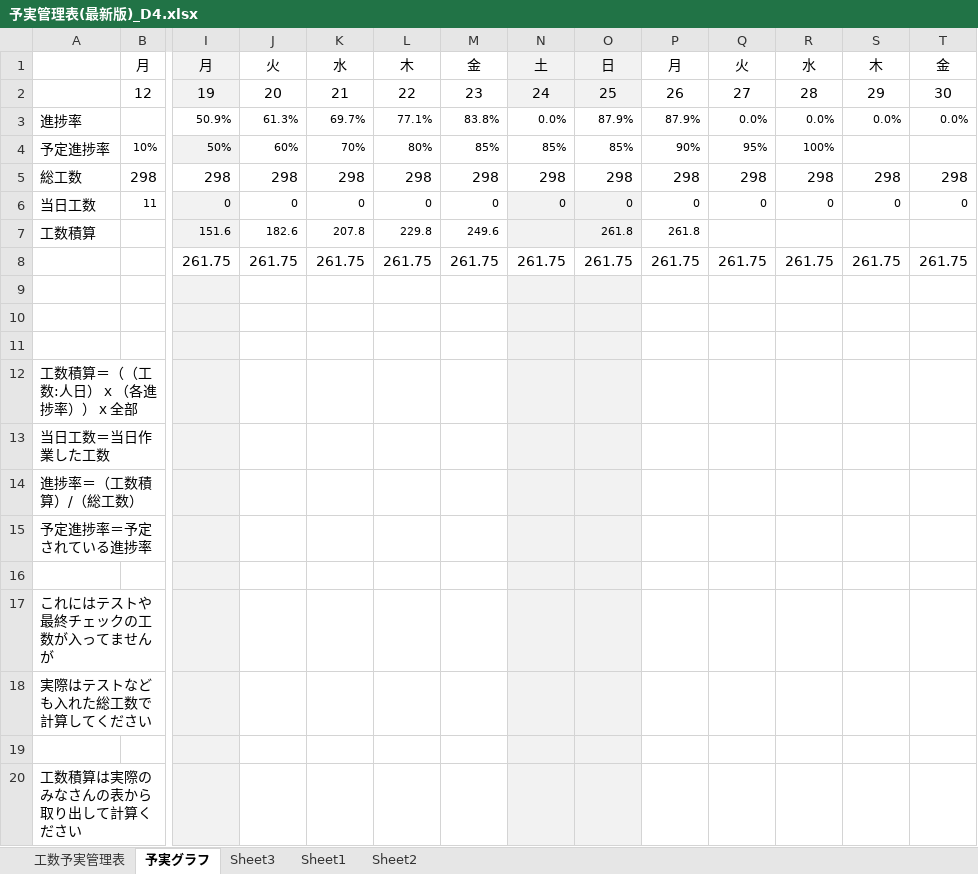
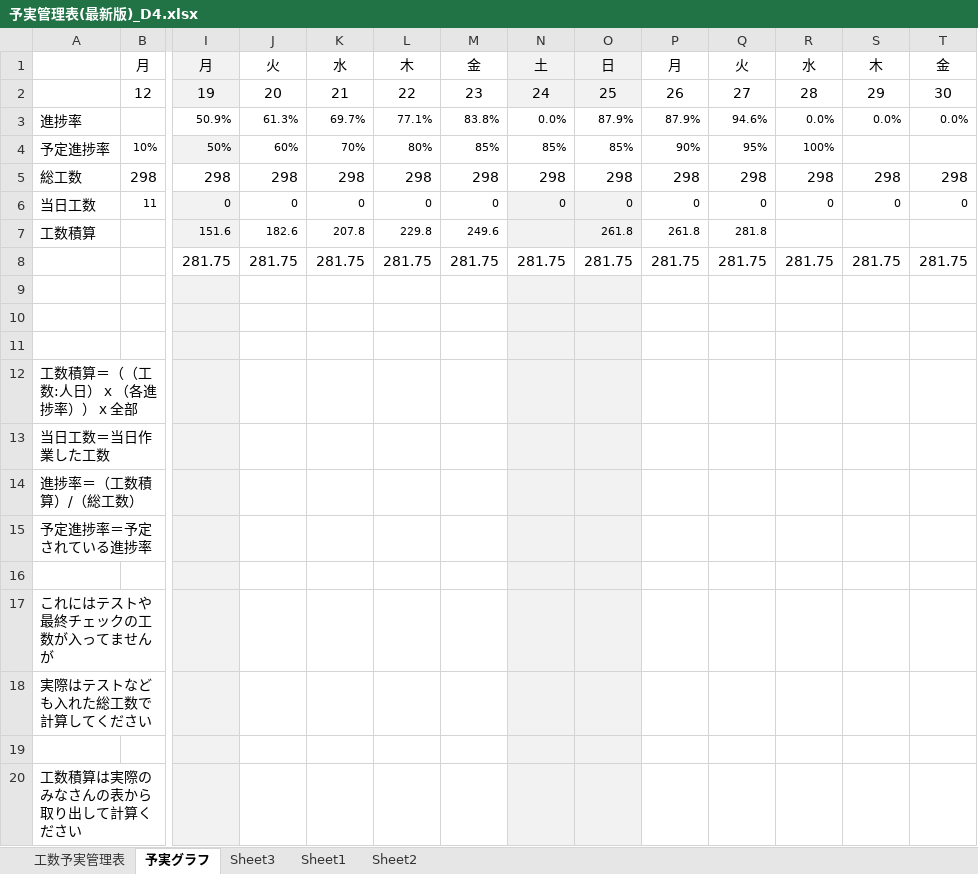
Before and after one commit to dojo2023/D-4, an Excel workbook: doc/D4_ドキュメント/予実管理表(最新版)_D4.xlsx, sheet 予実グラフ, drawn as a sheet; only a part is shown, gaps mark what is left out; values as stored, in another font and other column widths than the file's, no borders; charts and pictures not drawn; removed rows and columns are numbered as before the commit, all else as after; rows hold the shown columns only; the diff names each change by its address in the sheet, - before the commit and + after, or states it on an @@ line.

```diff
--- a/doc/D4_ドキュメント/予実管理表(最新版)_D4.xlsx (sheet 予実グラフ)
+++ b/doc/D4_ドキュメント/予実管理表(最新版)_D4.xlsx (sheet 予実グラフ)
-Q3: 0.0%
+Q3: 94.6%
-Q7: (empty)
+Q7: 281.8
-row 8:  |  | 261.75 | 261.75 | 261.75 | 261.75 | 261.75 | 261.75 | 261.75 | 261.75 | 261.75 | 261.75 | 261.75 | 261.75
+row 8:  |  | 281.75 | 281.75 | 281.75 | 281.75 | 281.75 | 281.75 | 281.75 | 281.75 | 281.75 | 281.75 | 281.75 | 281.75
```
Also changed, not shown: sheet 工数予実管理表, sheet Sheet3, sheet Sheet1, hidden cells, 16 other files.
